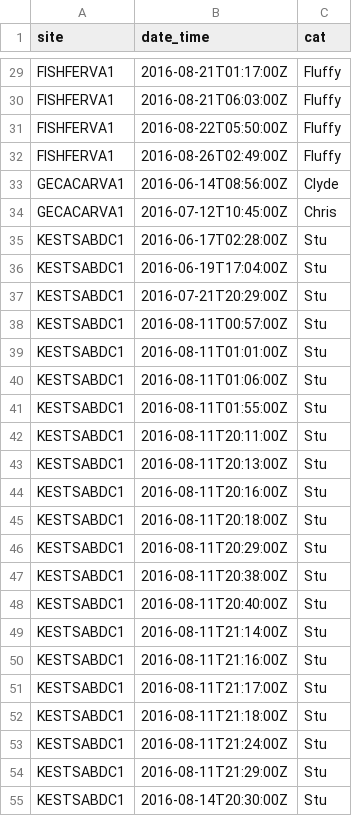
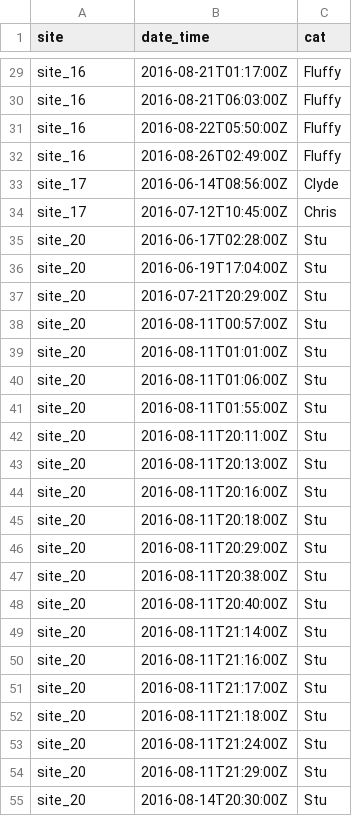
Before and after one commit to SMBC-NZP/dc_cats, a CSV file: data/cam_detections.csv, drawn as a sheet; only a part is shown, gaps mark what is left out; the diff covers the shown part only; the diff names each change by its address in the sheet, - before the commit and + after, or states it on an @@ line.

```diff
--- a/data/cam_detections.csv
+++ b/data/cam_detections.csv
-A29:A32 (site): FISHFERVA1
+A29:A32 (site): site_16
-A33:A34 (site): GECACARVA1
+A33:A34 (site): site_17
-A35:A55 (site): KESTSABDC1
+A35:A55 (site): site_20
```
Also changed, not shown: 162 edited cells elsewhere in this file, data/camera_observation_covs.csv, data/sampling.csv, 6 other files.
